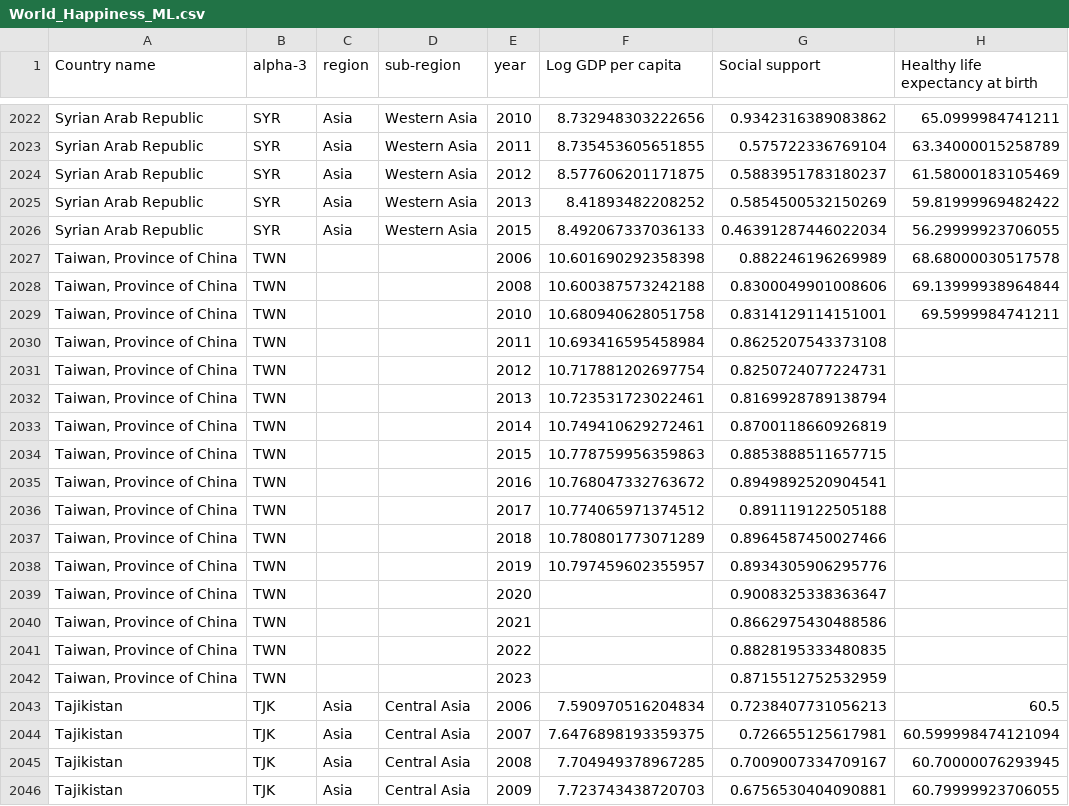
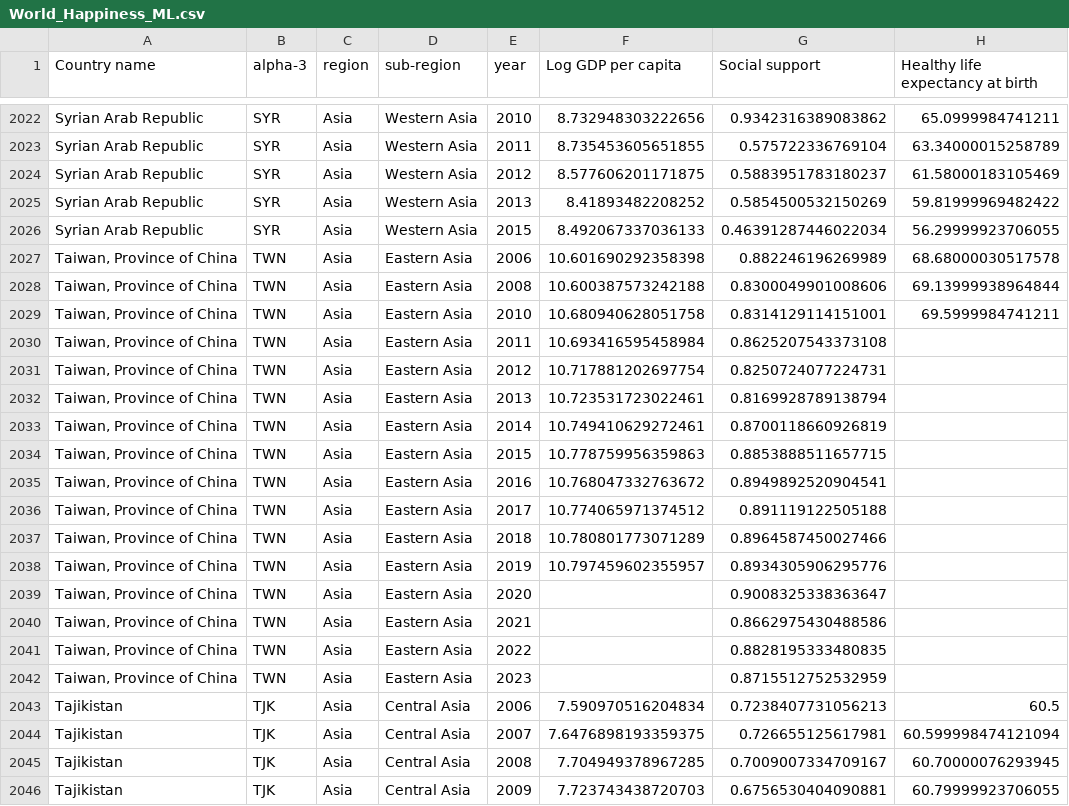
Before and after one commit to manuelanzali/Project4, a CSV file: Datasets_ML/World_Happiness_ML.csv, drawn as a sheet; only a part is shown, gaps mark what is left out; the diff names each change by its address in the sheet, - before the commit and + after, or states it on an @@ line.

Commit message:
Updating dataset after fixing an error

```diff
--- a/Datasets_ML/World_Happiness_ML.csv
+++ b/Datasets_ML/World_Happiness_ML.csv
-C2027:C2042 (region): (empty)
+C2027:C2042 (region): Asia
-D2027:D2042 (sub-region): (empty)
+D2027:D2042 (sub-region): Eastern Asia
```
Also changed, not shown: 11 other files.
